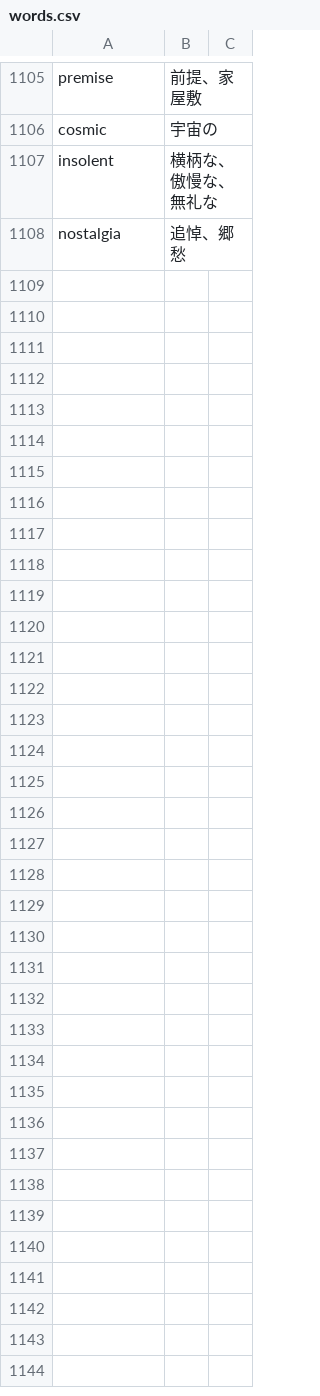
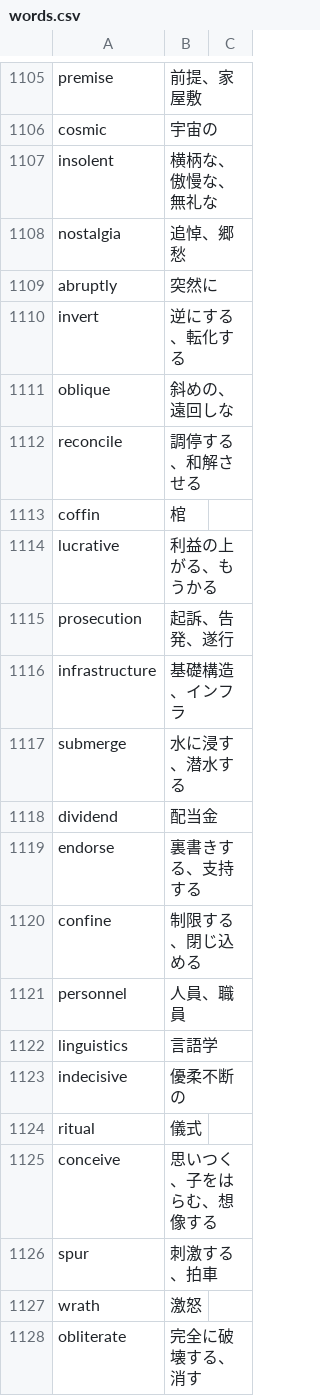
Before and after one commit to GATAKAWAKACHICO/GATAKAWAKACHICO.github.io, a CSV file: toefl-learning-vocabulary/csv/words.csv, drawn as a sheet; only a part is shown, gaps mark what is left out; the diff covers the shown part only; the diff names each change by its address in the sheet, - before the commit and + after, or states it on an @@ line.

Commit message:
Added new words

```diff
--- a/toefl-learning-vocabulary/csv/words.csv
+++ b/toefl-learning-vocabulary/csv/words.csv
+row 1109: abruptly | 突然に
+row 1110: invert | 逆にする、転化する
+row 1111: oblique | 斜めの、遠回しな
+row 1112: reconcile | 調停する、和解させる
+row 1113: coffin | 棺
+row 1114: lucrative | 利益の上がる、もうかる
+row 1115: prosecution | 起訴、告発、遂行
+row 1116: infrastructure | 基礎構造、インフラ
+row 1117: submerge | 水に浸す、潜水する
+row 1118: dividend | 配当金
+row 1119: endorse | 裏書きする、支持する
+row 1120: confine | 制限する、閉じ込める
+row 1121: personnel | 人員、職員
+row 1122: linguistics | 言語学
+row 1123: indecisive | 優柔不断の
+row 1124: ritual | 儀式
+row 1125: conceive | 思いつく、子をはらむ、想像する
+row 1126: spur | 刺激する、拍車
+row 1127: wrath | 激怒
+row 1128: obliterate | 完全に破壊する、消す
```
Also changed, not shown: 57 added rows and 1 edited cell elsewhere in this file.
